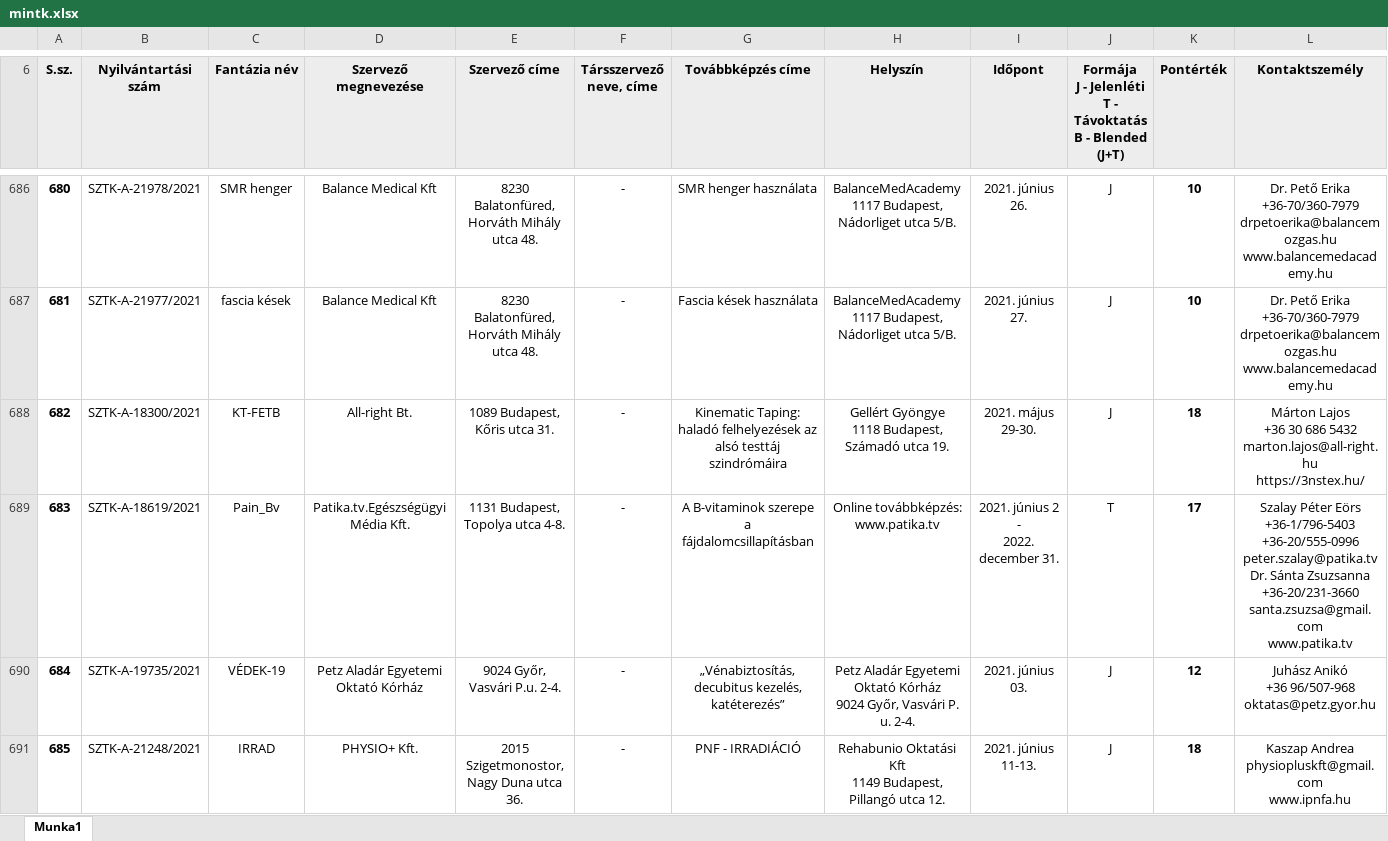
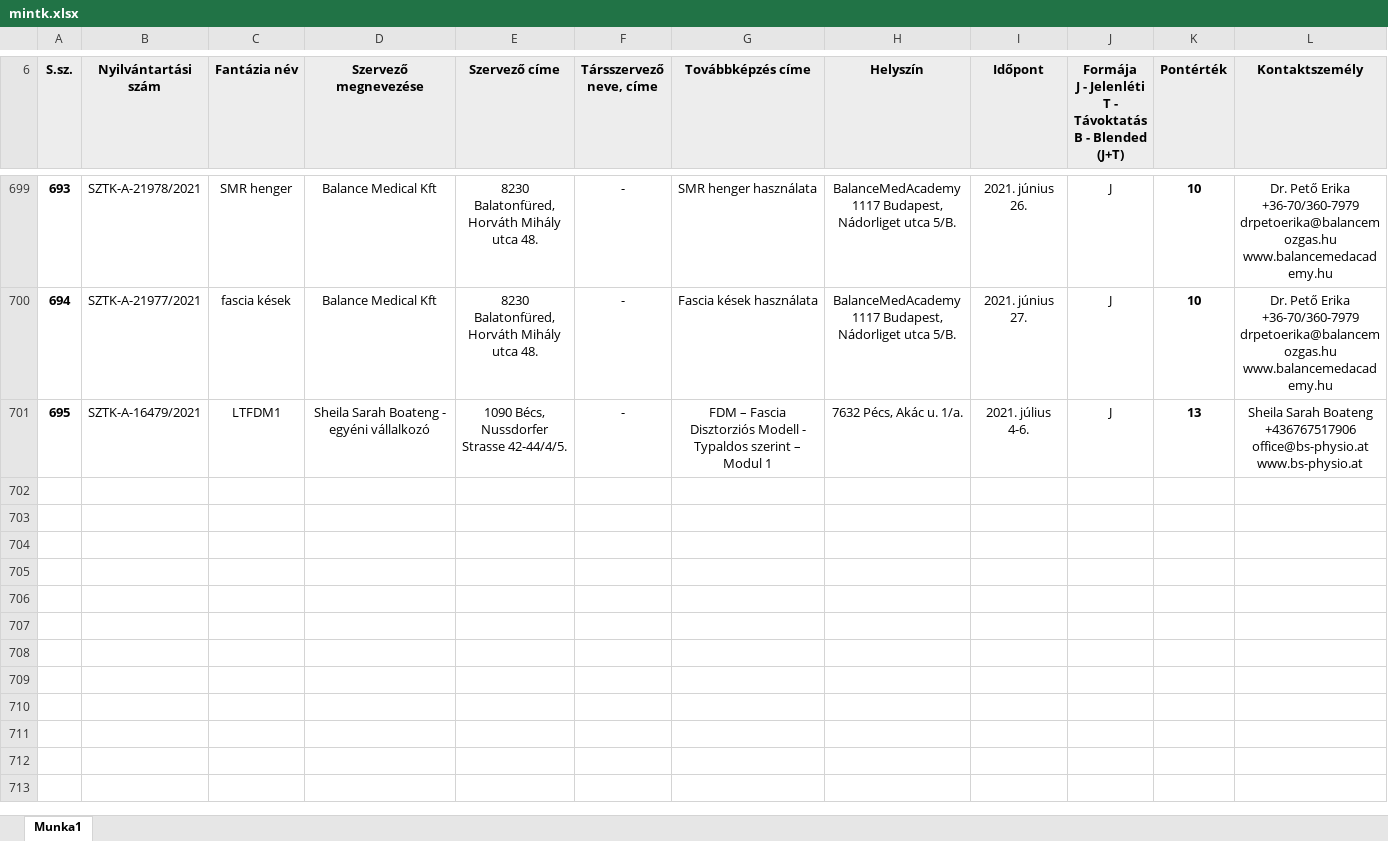
Before and after one commit to horanszky/22, an Excel workbook: mintk.xlsx, sheet Munka1, drawn as a sheet; only a part is shown, gaps mark what is left out; the shorter side is filled out with more unchanged rows; values as stored, in another font and other column widths than the file's, no borders; removed rows and columns are numbered as before the commit, all else as after; rows hold the shown columns only; ↵ is a line break in a cell; the diff covers the shown part only; the diff names each change by its address in the sheet, - before the commit and + after, or states it on an @@ line.

Commit message:
Add files via upload

```diff
--- a/mintk.xlsx (sheet Munka1)
+++ b/mintk.xlsx (sheet Munka1)
@@ column A (S.sz.) renumbered between rows 20 and 701 @@
-row 688: 682 | SZTK-A-18300/2021 | KT-FETB | All-right Bt. | 1089 Budapest, Kőris utca 31. | - | Kinematic Taping: haladó felhelyezések az alsó testtáj szindrómáira | Gellért Gyöngye ↵ 1118 Budapest, Számadó utca 19. | 2021. május 29-30. | J | 18 | Márton Lajos ↵ +36 30 686 5432 ↵ marton.lajos@all-right.hu ↵ https://3nstex.hu/
-row 689: 683 | SZTK-A-18619/2021 | Pain_Bv | Patika.tv.Egészségügyi Média Kft. | 1131 Budapest, Topolya utca 4-8. | - | A B-vitaminok szerepe a fájdalomcsillapításban | Online továbbképzés: ↵ www.patika.tv | 2021. június 2 - ↵ 2022. december 31. | T | 17 | Szalay Péter Eörs ↵ +36-1/796-5403 ↵ +36-20/555-0996 ↵ peter.szalay@patika.tv ↵ Dr. Sánta Zsuzsanna ↵ +36-20/231-3660 ↵ santa.zsuzsa@gmail.com ↵ www.patika.tv
-row 690: 684 | SZTK-A-19735/2021 | VÉDEK-19 | Petz Aladár Egyetemi Oktató Kórház | 9024 Győr, Vasvári P.u. 2-4. | - | „Vénabiztosítás, decubitus kezelés, katéterezés” | Petz Aladár Egyetemi Oktató Kórház ↵ 9024 Győr, Vasvári P. u. 2-4. | 2021. június 03. | J | 12 | Juhász Anikó ↵ +36 96/507-968 ↵ oktatas@petz.gyor.hu
-row 691: 685 | SZTK-A-21248/2021 | IRRAD | PHYSIO+ Kft. | 2015 Szigetmonostor, Nagy Duna utca 36. | - | PNF - IRRADIÁCIÓ | Rehabunio Oktatási Kft ↵ 1149 Budapest, Pillangó utca 12. | 2021. június 11-13. | J | 18 | Kaszap Andrea ↵ physiopluskft@gmail.com ↵ www.ipnfa.hu
```
Also changed, not shown: 13 added rows, 11 removed rows and 1 edited cell elsewhere in this sheet.
